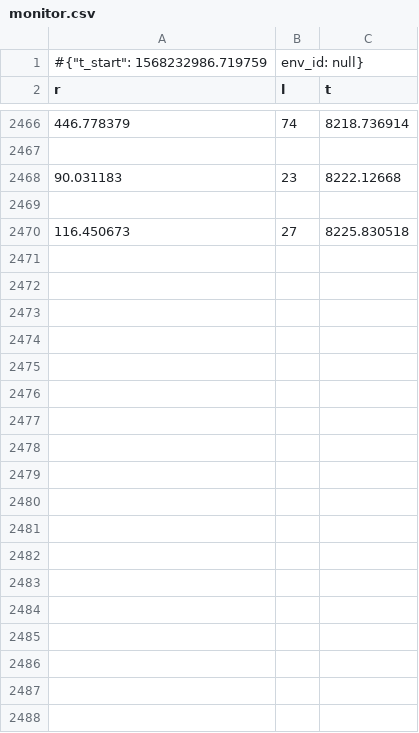
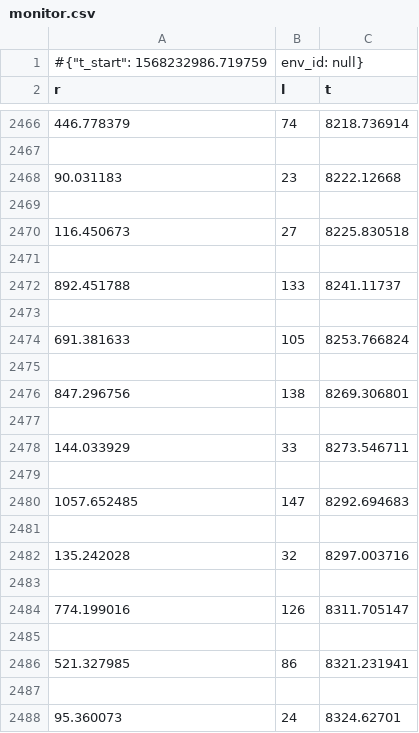
Before and after one commit to milosmladenovic5/lane-detection-rl-airsim, a CSV file: reinforcement_learning/log_dir/monitor.csv, drawn as a sheet; only a part is shown, gaps mark what is left out; the diff covers the shown part only; the diff names each change by its address in the sheet, - before the commit and + after, or states it on an @@ line.

```diff
--- a/reinforcement_learning/log_dir/monitor.csv
+++ b/reinforcement_learning/log_dir/monitor.csv
+row 2471: (empty)
+row 2472: 892.451788 | 133 | 8241.11737
+row 2473: (empty)
+row 2474: 691.381633 | 105 | 8253.766824
+row 2475: (empty)
+row 2476: 847.296756 | 138 | 8269.306801
+row 2477: (empty)
+row 2478: 144.033929 | 33 | 8273.546711
+row 2479: (empty)
+row 2480: 1057.652485 | 147 | 8292.694683
+row 2481: (empty)
+row 2482: 135.242028 | 32 | 8297.003716
+row 2483: (empty)
+row 2484: 774.199016 | 126 | 8311.705147
+row 2485: (empty)
+row 2486: 521.327985 | 86 | 8321.231941
+row 2487: (empty)
+row 2488: 95.360073 | 24 | 8324.62701
```
Also changed, not shown: 62 added rows elsewhere in this file, 3 other files.
